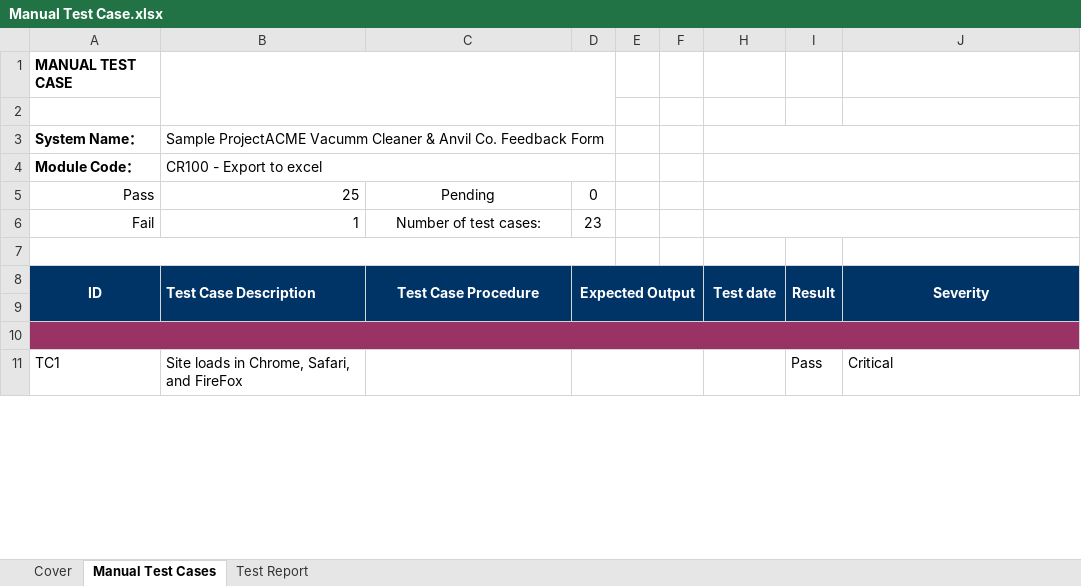
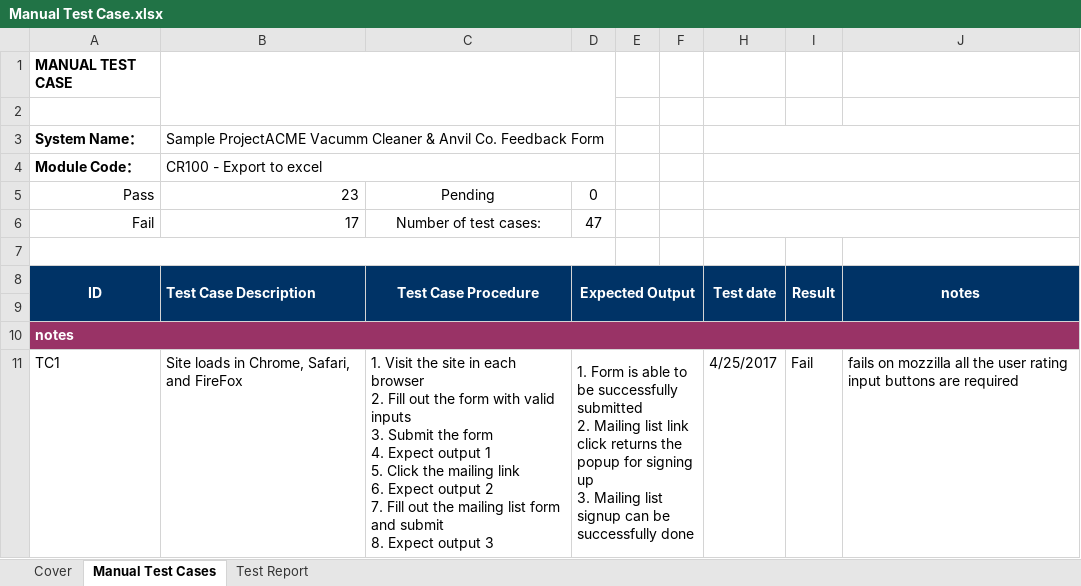
Before and after one commit to DavidJaimesJukin/QA_Test, an Excel workbook: Manual Test Case.xlsx, sheet Manual Test Cases, drawn as a sheet; only a part is shown; values as stored, in another font and other column widths than the file's, no borders; ↵ is a line break in a cell; the diff covers the shown part only; the diff names each change by its address in the sheet, - before the commit and + after, or states it on an @@ line.

```diff
--- a/Manual Test Case.xlsx (sheet Manual Test Cases)
+++ b/Manual Test Case.xlsx (sheet Manual Test Cases)
-B5 (Test Case Description): 25
+B5 (Test Case Description): 23
-B6 (Test Case Description): 1
+B6 (Test Case Description): 17
-D6 (Expected Output): 23
+D6 (Expected Output): 47
-J8: Severity
+J8: notes
-A10 (ID): (empty)
+A10 (ID): notes
-C11 (Test Case Procedure): (empty)
+C11 (Test Case Procedure): 1. Visit the site in each browser ↵ 2. Fill out the form with valid inputs ↵ 3. Submit the form ↵ 4. Expect output 1 ↵ 5. Click the mailing link ↵ 6. Expect output 2 ↵ 7. Fill out the mailing list form and submit ↵ 8. Expect output 3
-D11 (Expected Output): (empty)
+D11 (Expected Output): 1. Form is able to be successfully submitted ↵ 2. Mailing list link click returns the popup for signing up ↵ 3. Mailing list signup can be successfully done
-H11 (Test date): (empty)
+H11 (Test date): 4/25/2017
-I11 (Result): Pass
+I11 (Result): Fail
-J11 (notes): Critical
+J11 (notes): fails on mozzilla all the user rating input buttons are required
```
Also changed, not shown: 12 added rows, 3 removed rows, 163 edited cells and cell formats elsewhere in this sheet, sheet Test Report, formulas that keep their value, 4 other files.
